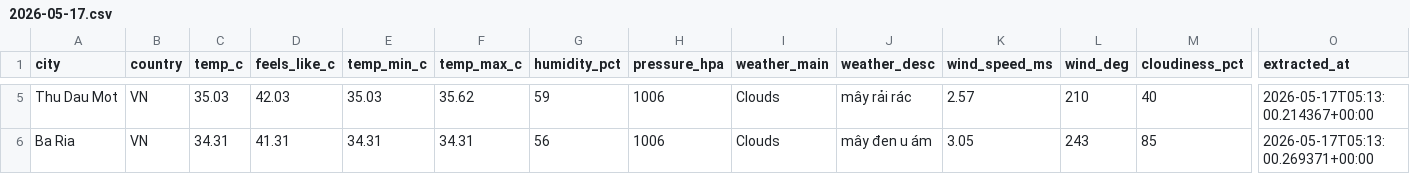
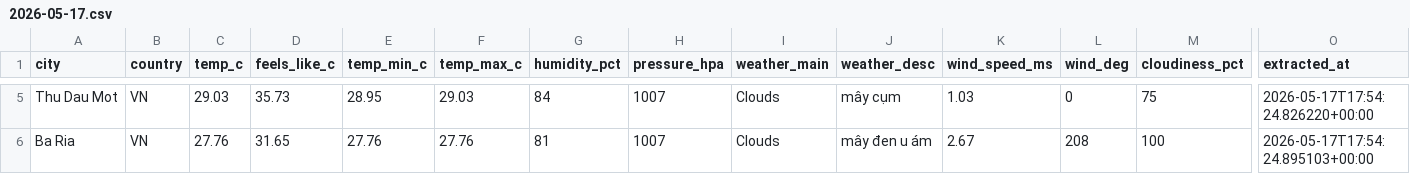
Before and after one commit to khoamvp/weather-pipeline, a CSV file: data/raw/2026-05-17.csv, drawn as a sheet; only a part is shown, gaps mark what is left out; the diff covers the shown part only; the diff names each change by its address in the sheet, - before the commit and + after, or states it on an @@ line.

```diff
--- a/data/raw/2026-05-17.csv
+++ b/data/raw/2026-05-17.csv
-C5 (temp_c): 35.03
+C5 (temp_c): 29.03
-D5 (feels_like_c): 42.03
+D5 (feels_like_c): 35.73
-E5 (temp_min_c): 35.03
+E5 (temp_min_c): 28.95
-F5 (temp_max_c): 35.62
+F5 (temp_max_c): 29.03
-G5 (humidity_pct): 59
+G5 (humidity_pct): 84
-H5:H6 (pressure_hpa): 1006
+H5:H6 (pressure_hpa): 1007
-J5 (weather_desc): mây rải rác
+J5 (weather_desc): mây cụm
-K5 (wind_speed_ms): 2.57
+K5 (wind_speed_ms): 1.03
-L5 (wind_deg): 210
+L5 (wind_deg): 0
-M5 (cloudiness_pct): 40
+M5 (cloudiness_pct): 75
-O5 (extracted_at): 2026-05-17T05:13:00.214367+00:00
+O5 (extracted_at): 2026-05-17T17:54:24.826220+00:00
-C6 (temp_c): 34.31
+C6 (temp_c): 27.76
-D6 (feels_like_c): 41.31
+D6 (feels_like_c): 31.65
-E6 (temp_min_c): 34.31
+E6 (temp_min_c): 27.76
-F6 (temp_max_c): 34.31
+F6 (temp_max_c): 27.76
-G6 (humidity_pct): 56
+G6 (humidity_pct): 81
-K6 (wind_speed_ms): 3.05
+K6 (wind_speed_ms): 2.67
-L6 (wind_deg): 243
+L6 (wind_deg): 208
-M6 (cloudiness_pct): 85
+M6 (cloudiness_pct): 100
-O6 (extracted_at): 2026-05-17T05:13:00.269371+00:00
+O6 (extracted_at): 2026-05-17T17:54:24.895103+00:00
```
Also changed, not shown: 30 edited cells elsewhere in this file, data/clean/2026-05-17.csv.
